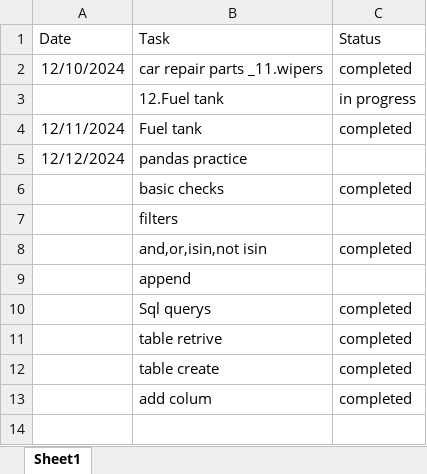
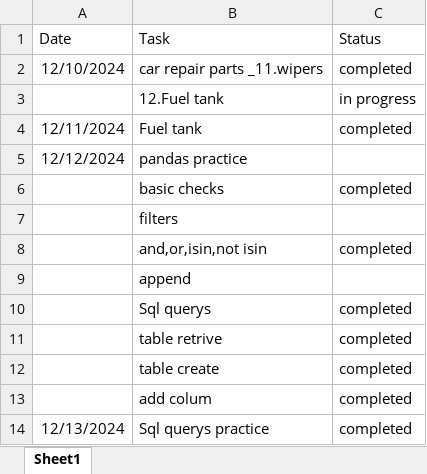
Before and after one commit to mnagarathnam/Daily-Status, an Excel workbook: Daily_tasks.xlsx, sheet Sheet1, drawn as a sheet; values as stored, in another font and other column widths than the file's, no borders; the diff names each change by its address in the sheet, - before the commit and + after, or states it on an @@ line.

Commit message:
13-12-2024

```diff
--- a/Daily_tasks.xlsx (sheet Sheet1)
+++ b/Daily_tasks.xlsx (sheet Sheet1)
+row 14: 12/13/2024 | Sql querys practice | completed
```
